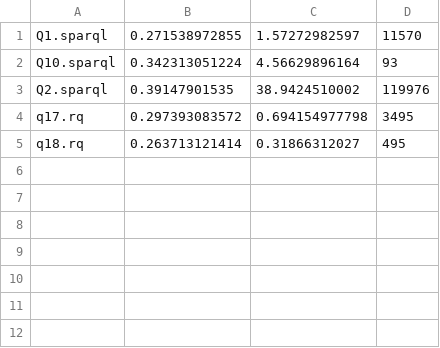
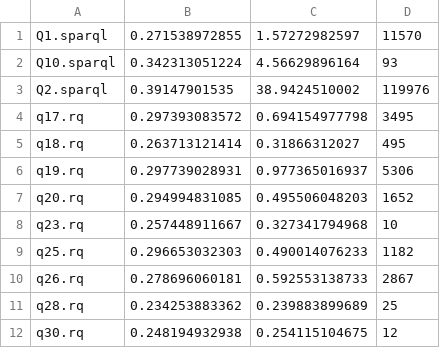
Before and after one commit to migalkin/edbt-experiments, a TSV file: results/custom3.tsv, drawn as a sheet.

Commit message:
custom plan results q19-q30

```diff
--- a/results/custom3.tsv
+++ b/results/custom3.tsv
@@ -5 +5,8 @@ q17.rq	0.297393083572	0.694154977798	3495
 q18.rq	0.263713121414	0.31866312027	495
+q19.rq	0.297739028931	0.977365016937	5306
+q20.rq	0.294994831085	0.495506048203	1652
+q23.rq	0.257448911667	0.327341794968	10
+q25.rq	0.296653032303	0.490014076233	1182
+q26.rq	0.278696060181	0.592553138733	2867
+q28.rq	0.234253883362	0.239883899689	25
+q30.rq	0.248194932938	0.254115104675	12
```
Also changed, not shown: results/custom1.tsv, results/custom2.tsv.
